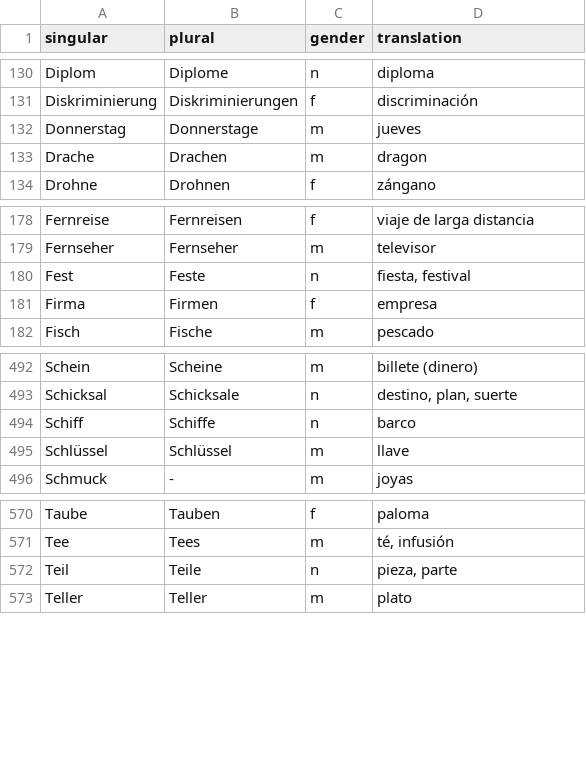
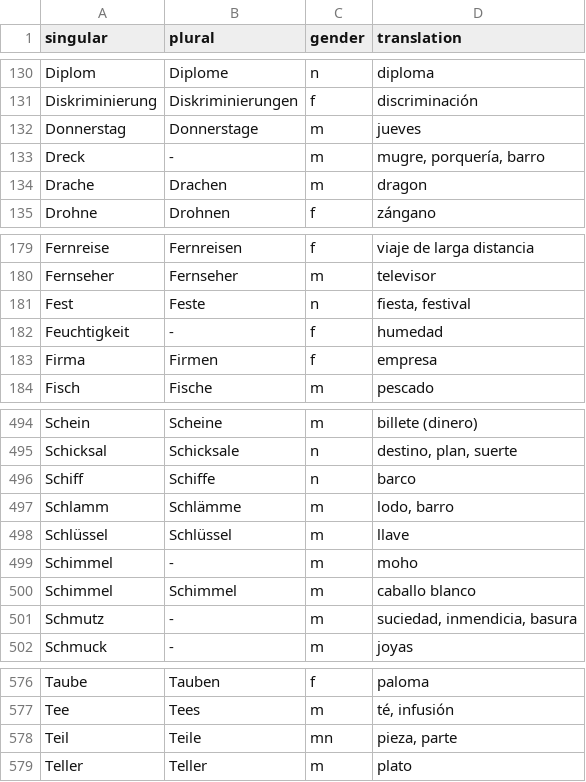
Before and after one commit to kaluzap/words, a CSV file: data_nouns_ge_sp.csv, drawn as a sheet; only a part is shown, gaps mark what is left out.

```diff
--- a/data_nouns_ge_sp.csv
+++ b/data_nouns_ge_sp.csv
@@ -132,2 +132,3 @@
 "Donnerstag","Donnerstage","m","jueves"
+"Dreck","-","m","mugre, porquería, barro"
 "Drache","Drachen","m","dragon"
@@ -180,2 +181,3 @@
 "Fest","Feste","n","fiesta, festival"
+"Feuchtigkeit","-","f","humedad"
 "Firma","Firmen","f","empresa"
@@ -494,3 +496,7 @@
 "Schiff","Schiffe","n","barco"
+"Schlamm","Schlämme","m","lodo, barro"
 "Schlüssel","Schlüssel","m","llave"
+"Schimmel","-","m","moho"
+"Schimmel","Schimmel","m","caballo blanco"
+"Schmutz","-","m","suciedad, inmendicia, basura"
 "Schmuck","-","m","joyas"
@@ -571,3 +577,3 @@
 "Tee","Tees","m","té, infusión"
-"Teil","Teile","n","pieza, parte"
+"Teil","Teile","mn","pieza, parte"
 "Teller","Teller","m","plato"
```
Also changed, not shown: 1 other file.
